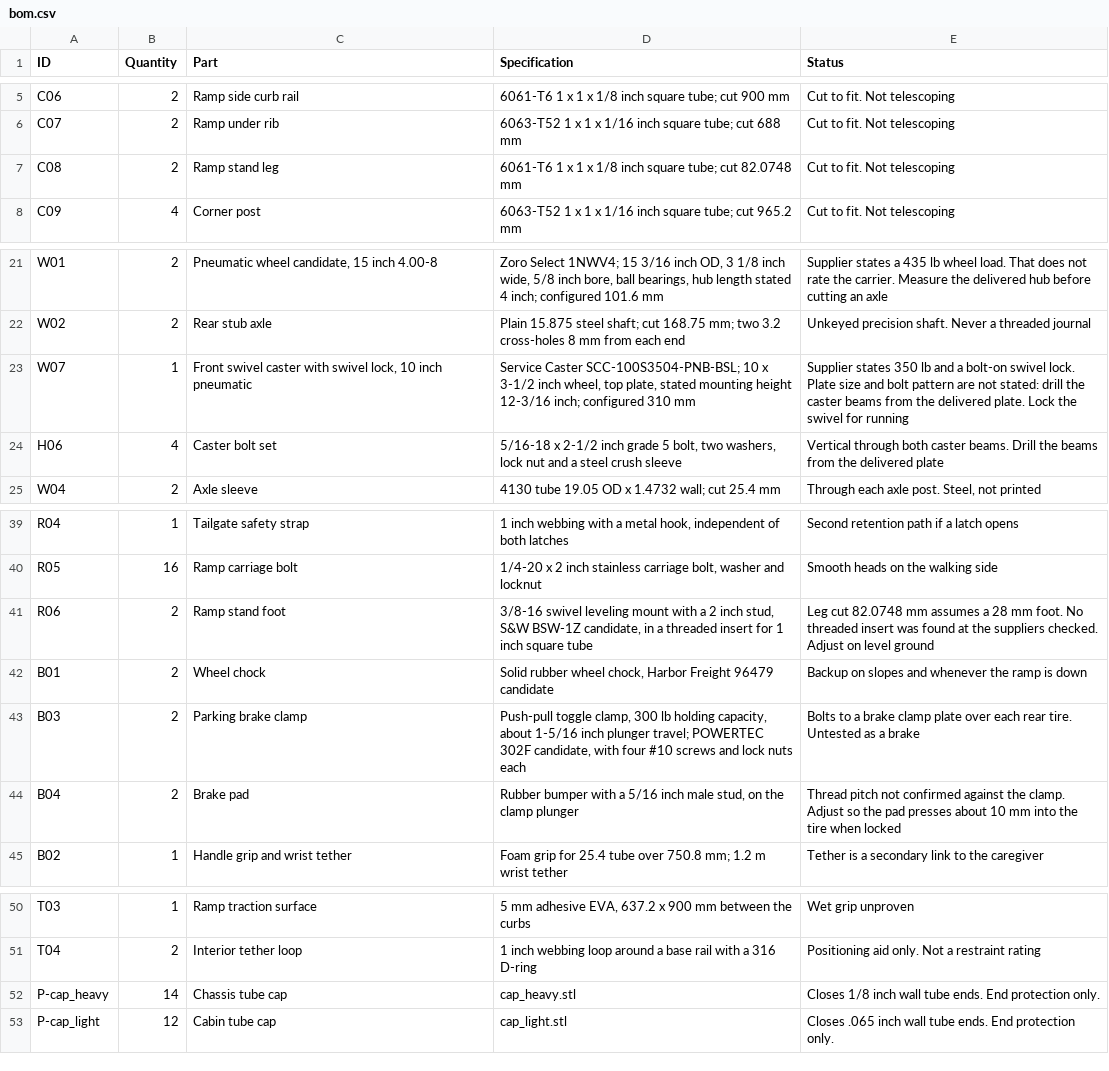
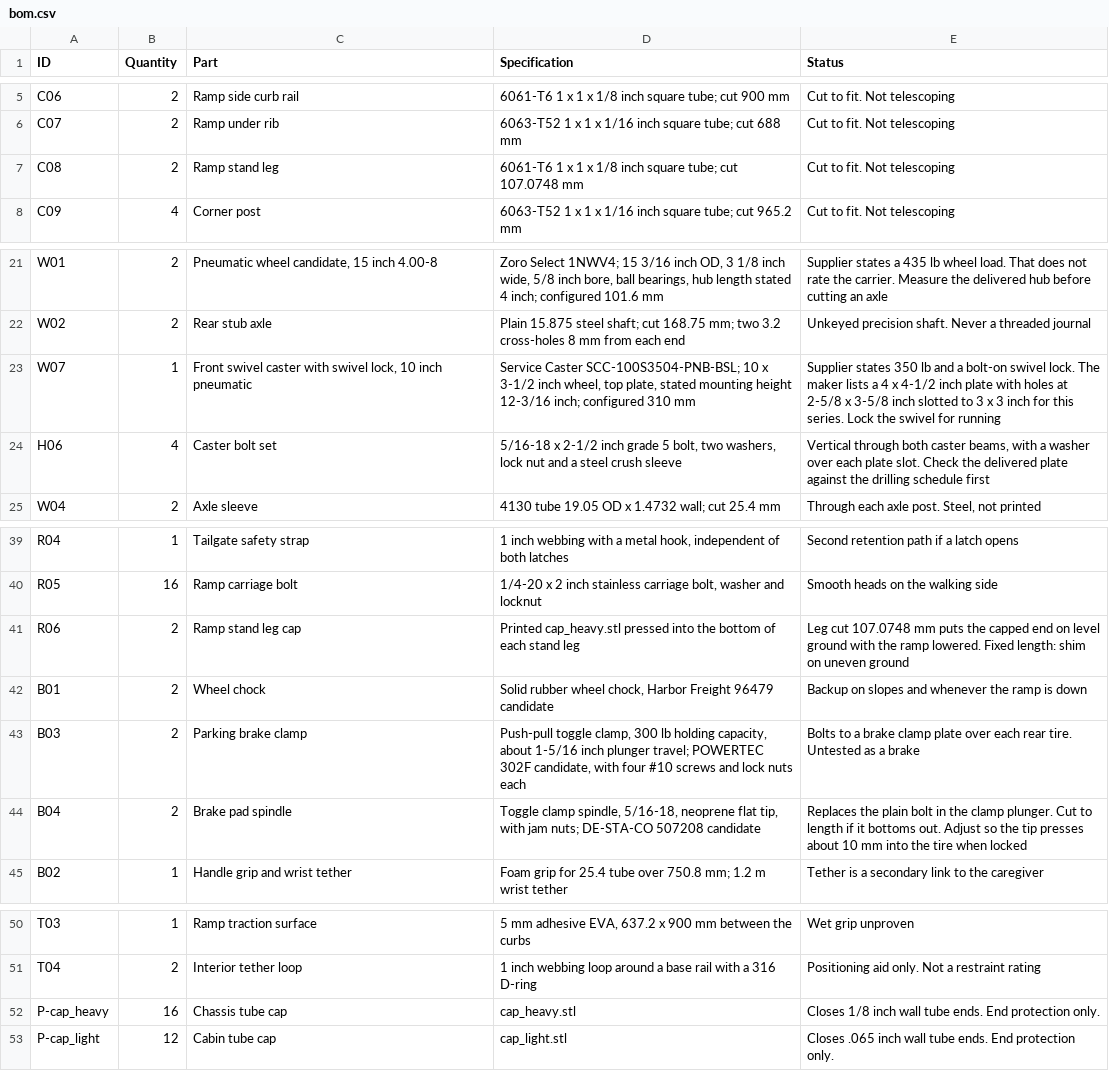
Before and after one commit to stacksjs/buddy-wheels, a CSV file: designs/rover/r0/bom.csv, drawn as a sheet; only a part is shown, gaps mark what is left out.

```diff
--- a/designs/rover/r0/bom.csv
+++ b/designs/rover/r0/bom.csv
@@ -6,3 +6,3 @@
 "C07","2","Ramp under rib","6063-T52 1 x 1 x 1/16 inch square tube; cut 688 mm","Cut to fit. Not telescoping"
-"C08","2","Ramp stand leg","6061-T6 1 x 1 x 1/8 inch square tube; cut 82.0748 mm","Cut to fit. Not telescoping"
+"C08","2","Ramp stand leg","6061-T6 1 x 1 x 1/8 inch square tube; cut 107.0748 mm","Cut to fit. Not telescoping"
 "C09","4","Corner post","6063-T52 1 x 1 x 1/16 inch square tube; cut 965.2 mm","Cut to fit. Not telescoping"
@@ -22,4 +22,4 @@
 "W02","2","Rear stub axle","Plain 15.875 steel shaft; cut 168.75 mm; two 3.2 cross-holes 8 mm from each end","Unkeyed precision shaft. Never a threaded journal"
-"W07","1","Front swivel caster with swivel lock, 10 inch pneumatic","Service Caster SCC-100S3504-PNB-BSL; 10 x 3-1/2 inch wheel, top plate, stated mounting height 12-3/16 inch; configured 310 mm","Supplier states 350 lb and a bolt-on swivel lock. Plate size and bolt pattern are not stated: drill the caster beams from the delivered plate. Lock the swivel for running"
-"H06","4","Caster bolt set","5/16-18 x 2-1/2 inch grade 5 bolt, two washers, lock nut and a steel crush sleeve","Vertical through both caster beams. Drill the beams from the delivered plate"
+"W07","1","Front swivel caster with swivel lock, 10 inch pneumatic","Service Caster SCC-100S3504-PNB-BSL; 10 x 3-1/2 inch wheel, top plate, stated mounting height 12-3/16 inch; configured 310 mm","Supplier states 350 lb and a bolt-on swivel lock. The maker lists a 4 x 4-1/2 inch plate with holes at 2-5/8 x 3-5/8 inch slotted to 3 x 3 inch for this series. Lock the swivel for running"
+"H06","4","Caster bolt set","5/16-18 x 2-1/2 inch grade 5 bolt, two washers, lock nut and a steel crush sleeve","Vertical through both caster beams, with a washer over each plate slot. Check the delivered plate against the drilling schedule first"
 "W04","2","Axle sleeve","4130 tube 19.05 OD x 1.4732 wall; cut 25.4 mm","Through each axle post. Steel, not printed"
@@ -40,6 +40,6 @@
 "R05","16","Ramp carriage bolt","1/4-20 x 2 inch stainless carriage bolt, washer and locknut","Smooth heads on the walking side"
-"R06","2","Ramp stand foot","3/8-16 swivel leveling mount with a 2 inch stud, S&W BSW-1Z candidate, in a threaded insert for 1 inch square tube","Leg cut 82.0748 mm assumes a 28 mm foot. No threaded insert was found at the suppliers checked. Adjust on level ground"
+"R06","2","Ramp stand leg cap","Printed cap_heavy.stl pressed into the bottom of each stand leg","Leg cut 107.0748 mm puts the capped end on level ground with the ramp lowered. Fixed length: shim on uneven ground"
 "B01","2","Wheel chock","Solid rubber wheel chock, Harbor Freight 96479 candidate","Backup on slopes and whenever the ramp is down"
 "B03","2","Parking brake clamp","Push-pull toggle clamp, 300 lb holding capacity, about 1-5/16 inch plunger travel; POWERTEC 302F candidate, with four #10 screws and lock nuts each","Bolts to a brake clamp plate over each rear tire. Untested as a brake"
-"B04","2","Brake pad","Rubber bumper with a 5/16 inch male stud, on the clamp plunger","Thread pitch not confirmed against the clamp. Adjust so the pad presses about 10 mm into the tire when locked"
+"B04","2","Brake pad spindle","Toggle clamp spindle, 5/16-18, neoprene flat tip, with jam nuts; DE-STA-CO 507208 candidate","Replaces the plain bolt in the clamp plunger. Cut to length if it bottoms out. Adjust so the tip presses about 10 mm into the tire when locked"
 "B02","1","Handle grip and wrist tether","Foam grip for 25.4 tube over 750.8 mm; 1.2 m wrist tether","Tether is a secondary link to the caregiver"
@@ -51,3 +51,3 @@
 "T04","2","Interior tether loop","1 inch webbing loop around a base rail with a 316 D-ring","Positioning aid only. Not a restraint rating"
-"P-cap_heavy","14","Chassis tube cap","cap_heavy.stl","Closes 1/8 inch wall tube ends. End protection only."
+"P-cap_heavy","16","Chassis tube cap","cap_heavy.stl","Closes 1/8 inch wall tube ends. End protection only."
 "P-cap_light","12","Cabin tube cap","cap_light.stl","Closes .065 inch wall tube ends. End protection only."
```
Also changed, not shown: designs/rover/r0/cut-list.csv, designs/rover/r0/drilling.csv, 29 other files.
